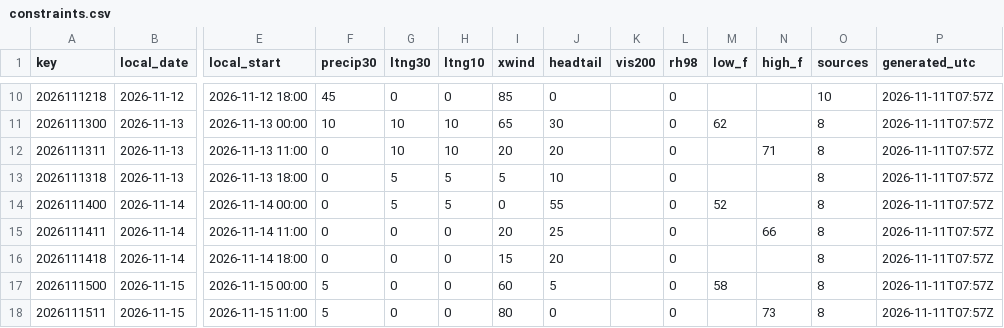
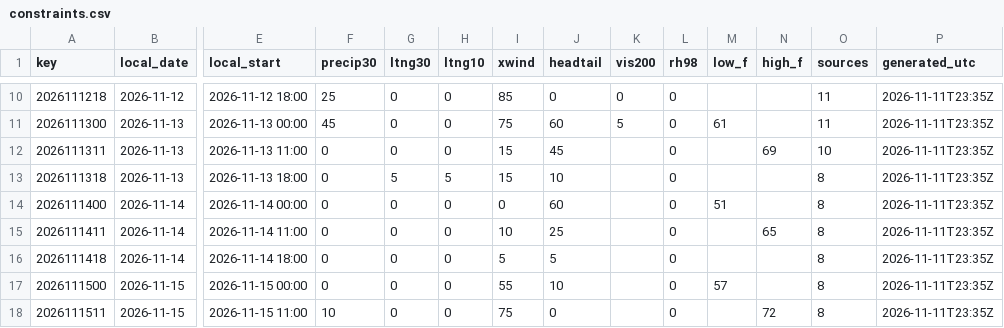
Before and after one commit to cyclonecizek/SLFWeather, a CSV file: docs/data/constraints.csv, drawn as a sheet; only a part is shown, gaps mark what is left out; the diff covers the shown part only; the diff names each change by its address in the sheet, - before the commit and + after, or states it on an @@ line.

```diff
--- a/docs/data/constraints.csv
+++ b/docs/data/constraints.csv
-F10 (precip30): 45
+F10 (precip30): 25
-K10 (vis200): (empty)
+K10 (vis200): 0
-O10 (sources): 10
+O10 (sources): 11
-P10:P18 (generated_utc): 2026-11-11T07:57Z
+P10:P18 (generated_utc): 2026-11-11T23:35Z
-F11 (precip30): 10
+F11 (precip30): 45
-G11:G12 (ltng30): 10
+G11:G12 (ltng30): 0
-H11:H12 (ltng10): 10
+H11:H12 (ltng10): 0
-I11 (xwind): 65
+I11 (xwind): 75
-J11 (headtail): 30
+J11 (headtail): 60
-K11 (vis200): (empty)
+K11 (vis200): 5
-M11 (low_f): 62
+M11 (low_f): 61
-O11 (sources): 8
+O11 (sources): 11
-I12 (xwind): 20
+I12 (xwind): 15
-J12 (headtail): 20
+J12 (headtail): 45
-N12 (high_f): 71
+N12 (high_f): 69
-O12 (sources): 8
+O12 (sources): 10
-I13 (xwind): 5
+I13 (xwind): 15
-G14 (ltng30): 5
+G14 (ltng30): 0
-H14 (ltng10): 5
+H14 (ltng10): 0
-J14 (headtail): 55
+J14 (headtail): 60
-M14 (low_f): 52
+M14 (low_f): 51
-I15 (xwind): 20
+I15 (xwind): 10
-N15 (high_f): 66
+N15 (high_f): 65
-I16 (xwind): 15
+I16 (xwind): 5
-J16 (headtail): 20
+J16 (headtail): 5
-F17 (precip30): 5
+F17 (precip30): 0
-I17 (xwind): 60
+I17 (xwind): 55
-J17 (headtail): 5
+J17 (headtail): 10
-M17 (low_f): 58
+M17 (low_f): 57
-F18 (precip30): 5
+F18 (precip30): 10
-I18 (xwind): 80
+I18 (xwind): 75
-N18 (high_f): 73
+N18 (high_f): 72
```
Also changed, not shown: 96 edited cells elsewhere in this file, docs/data/GFS_upper_air_KTTS.csv, docs/data/KTTS_ENS_wind.csv, 13 other files.
